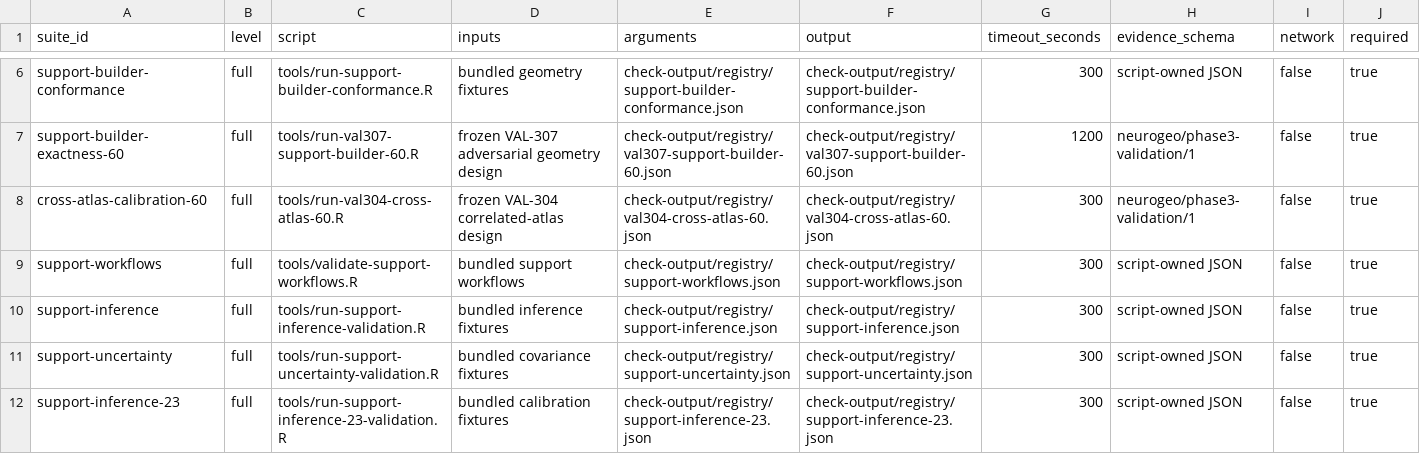
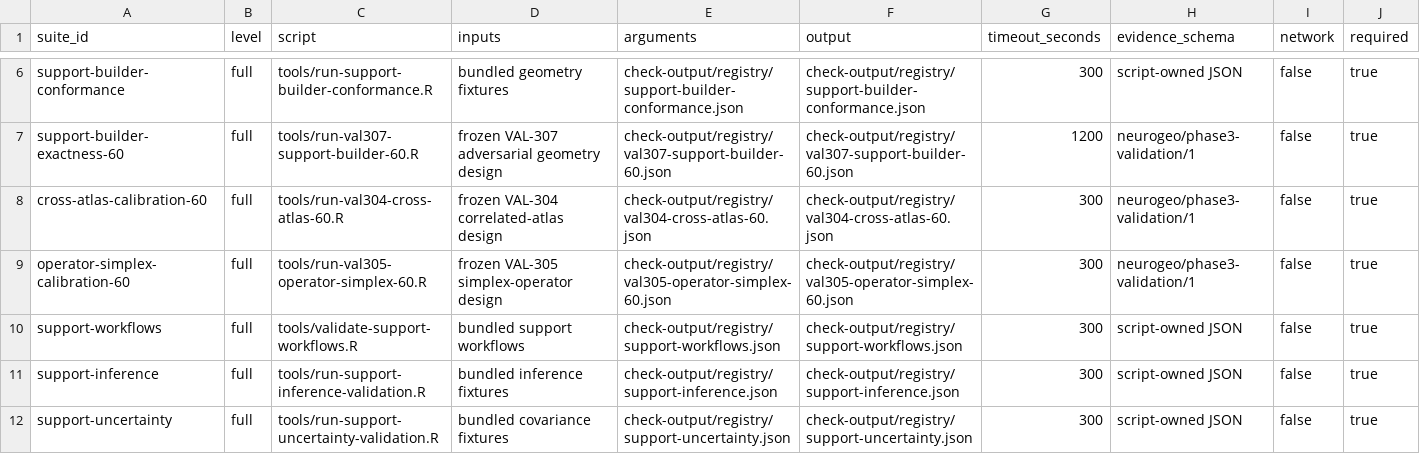
Before and after one commit to zh1peng/neurogeo, a CSV file: inst/spec/validation-registry-6.0.csv, drawn as a sheet; only a part is shown, gaps mark what is left out; the shorter side is filled out with more unchanged rows.

Commit message:
Calibrate simplex-consistent operator uncertainty

```diff
--- a/inst/spec/validation-registry-6.0.csv
+++ b/inst/spec/validation-registry-6.0.csv
@@ -8,2 +8,3 @@ support-builder-exactness-60,full,tools/run-val307-support-builder-60.R,frozen V
 cross-atlas-calibration-60,full,tools/run-val304-cross-atlas-60.R,frozen VAL-304 correlated-atlas design,check-output/registry/val304-cross-atlas-60.json,check-output/registry/val304-cross-atlas-60.json,300,neurogeo/phase3-validation/1,false,true
+operator-simplex-calibration-60,full,tools/run-val305-operator-simplex-60.R,frozen VAL-305 simplex-operator design,check-output/registry/val305-operator-simplex-60.json,check-output/registry/val305-operator-simplex-60.json,300,neurogeo/phase3-validation/1,false,true
 support-workflows,full,tools/validate-support-workflows.R,bundled support workflows,check-output/registry/support-workflows.json,check-output/registry/support-workflows.json,300,script-owned JSON,false,true
```
Also changed, not shown: 2 other files.
